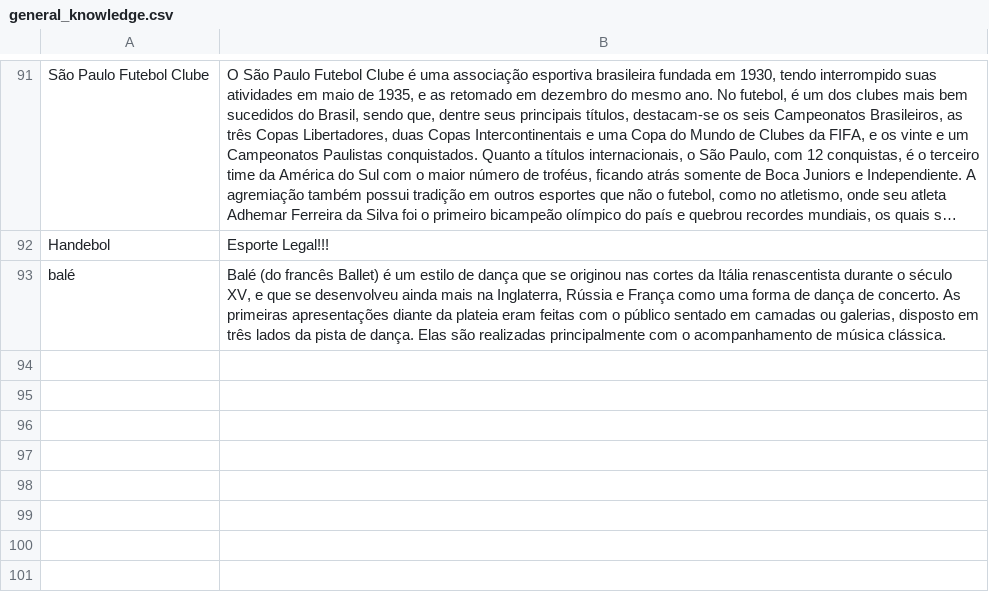
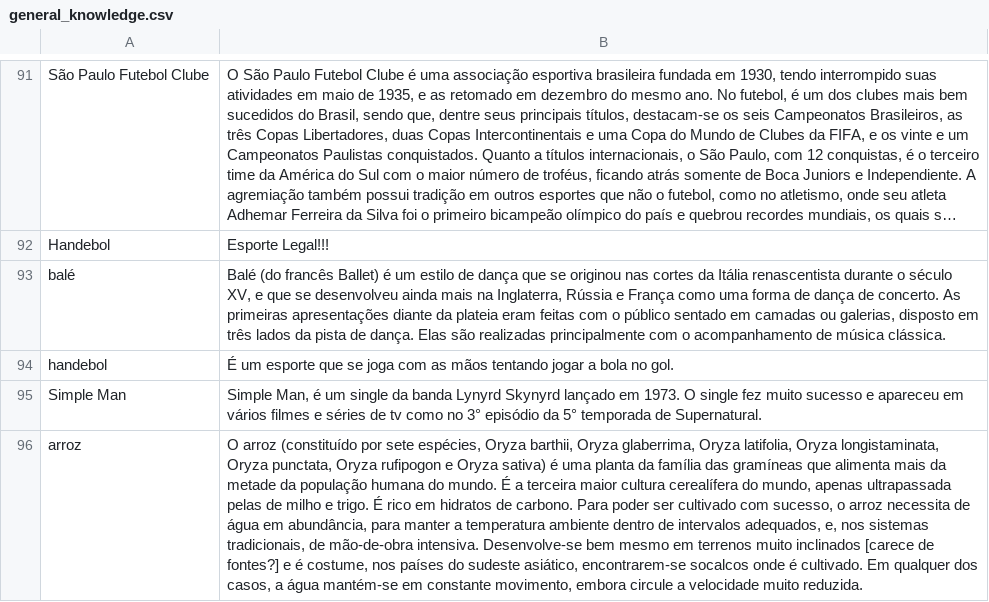
Before and after one commit to LAR-Educational/Architecture_v2_0, a CSV file: Arch_2_1/Data/general_knowledge.csv, drawn as a sheet; only a part is shown, gaps mark what is left out; long unchanged cells end in …; the diff names each change by its address in the sheet, - before the commit and + after, or states it on an @@ line.

```diff
--- a/Arch_2_1/Data/general_knowledge.csv
+++ b/Arch_2_1/Data/general_knowledge.csv
+row 94: handebol | É um esporte que se joga com as mãos tentando jogar a bola no gol.
+row 95: Simple Man | Simple Man, é um single da banda Lynyrd Skynyrd lançado em 1973. O single fez muito sucesso e apareceu em vários filmes e séries de tv como no 3° episódio da 5° temporada de Supernatural.
+row 96: arroz | O arroz (constituído por sete espécies, Oryza barthii, Oryza glaberrima, Oryza latifolia, Oryza longistaminata, Oryza punctata, Oryza rufipogon e Oryza sativa) é uma planta da família das gramíneas que alimenta mais da metade da população humana do mundo. É a terceira maior cultura cerealífera do mundo, apenas ultrapassada pelas de milho e trigo. É rico em hidratos de carbono. Para poder ser cultivado com sucesso, o arroz necessita de água em abundância, para manter a temperatura ambiente dentro de intervalos adequados, e, nos sistemas tradicionais, de mão-de-obra intensiva. Desenvolve-se bem mesmo em terrenos muito inclinados [carece de fontes?] e é costume, nos países do sudeste asiático, encontrarem-se socalcos onde é cultivado. Em qualquer dos casos, a água mantém-se em constante movimento, embora circule a velocidade muito reduzida.
```
Also changed, not shown: 41 other files.
